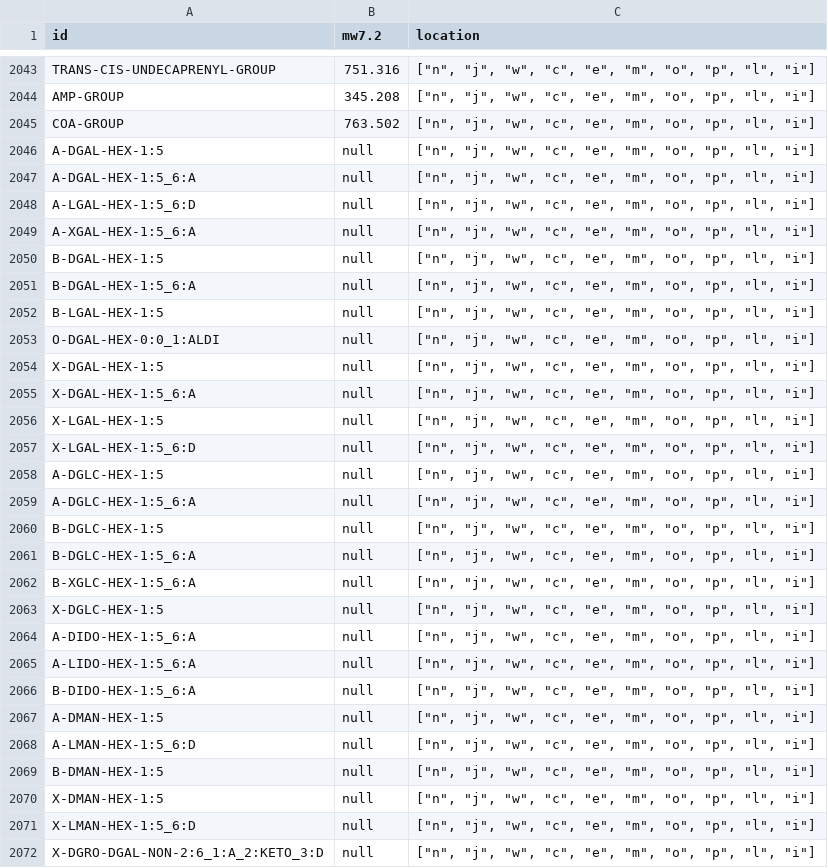
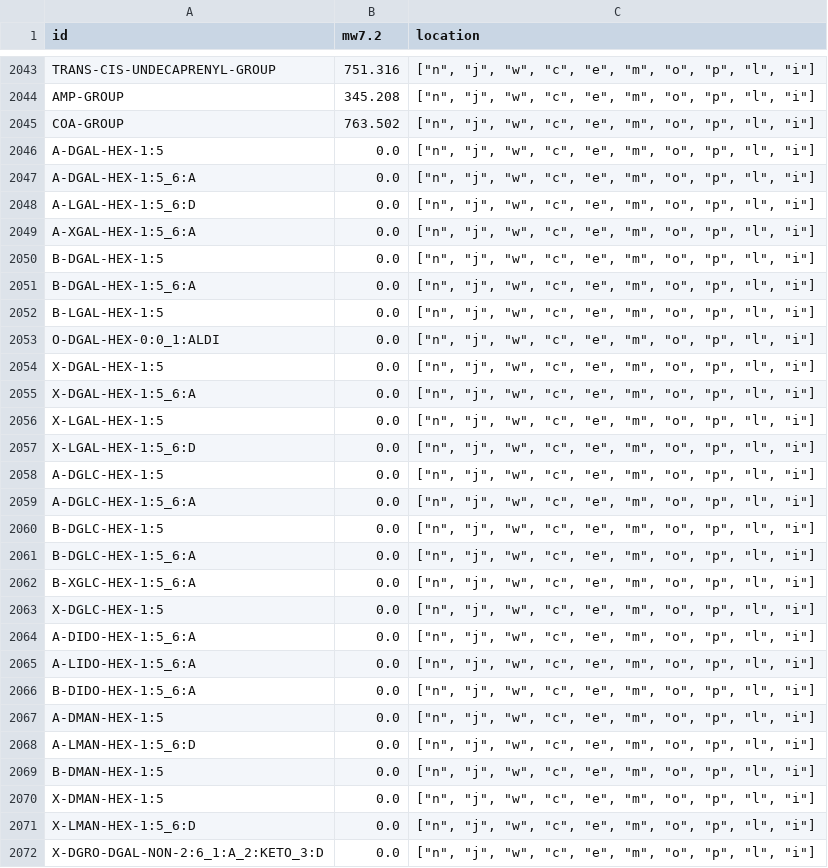
Before and after one commit to CovertLab/WholeCellEcoliRelease, a TSV file: reconstruction/ecoli/flat/metabolites.tsv, drawn as a sheet; only a part is shown, gaps mark what is left out; the diff covers the shown part only.

Commit message:
fixed some badly parsed metabolite names and replaced 'null' mws with 0

```diff
--- a/reconstruction/ecoli/flat/metabolites.tsv
+++ b/reconstruction/ecoli/flat/metabolites.tsv
@@ -2045,28 +2045,28 @@
 "COA-GROUP"	763.502	["n", "j", "w", "c", "e", "m", "o", "p", "l", "i"]
-"A-DGAL-HEX-1:5"	null	["n", "j", "w", "c", "e", "m", "o", "p", "l", "i"]
-"A-DGAL-HEX-1:5_6:A"	null	["n", "j", "w", "c", "e", "m", "o", "p", "l", "i"]
-"A-LGAL-HEX-1:5_6:D"	null	["n", "j", "w", "c", "e", "m", "o", "p", "l", "i"]
-"A-XGAL-HEX-1:5_6:A"	null	["n", "j", "w", "c", "e", "m", "o", "p", "l", "i"]
-"B-DGAL-HEX-1:5"	null	["n", "j", "w", "c", "e", "m", "o", "p", "l", "i"]
-"B-DGAL-HEX-1:5_6:A"	null	["n", "j", "w", "c", "e", "m", "o", "p", "l", "i"]
-"B-LGAL-HEX-1:5"	null	["n", "j", "w", "c", "e", "m", "o", "p", "l", "i"]
-"O-DGAL-HEX-0:0_1:ALDI"	null	["n", "j", "w", "c", "e", "m", "o", "p", "l", "i"]
-"X-DGAL-HEX-1:5"	null	["n", "j", "w", "c", "e", "m", "o", "p", "l", "i"]
-"X-DGAL-HEX-1:5_6:A"	null	["n", "j", "w", "c", "e", "m", "o", "p", "l", "i"]
-"X-LGAL-HEX-1:5"	null	["n", "j", "w", "c", "e", "m", "o", "p", "l", "i"]
-"X-LGAL-HEX-1:5_6:D"	null	["n", "j", "w", "c", "e", "m", "o", "p", "l", "i"]
-"A-DGLC-HEX-1:5"	null	["n", "j", "w", "c", "e", "m", "o", "p", "l", "i"]
-"A-DGLC-HEX-1:5_6:A"	null	["n", "j", "w", "c", "e", "m", "o", "p", "l", "i"]
-"B-DGLC-HEX-1:5"	null	["n", "j", "w", "c", "e", "m", "o", "p", "l", "i"]
-"B-DGLC-HEX-1:5_6:A"	null	["n", "j", "w", "c", "e", "m", "o", "p", "l", "i"]
-"B-XGLC-HEX-1:5_6:A"	null	["n", "j", "w", "c", "e", "m", "o", "p", "l", "i"]
-"X-DGLC-HEX-1:5"	null	["n", "j", "w", "c", "e", "m", "o", "p", "l", "i"]
-"A-DIDO-HEX-1:5_6:A"	null	["n", "j", "w", "c", "e", "m", "o", "p", "l", "i"]
-"A-LIDO-HEX-1:5_6:A"	null	["n", "j", "w", "c", "e", "m", "o", "p", "l", "i"]
-"B-DIDO-HEX-1:5_6:A"	null	["n", "j", "w", "c", "e", "m", "o", "p", "l", "i"]
-"A-DMAN-HEX-1:5"	null	["n", "j", "w", "c", "e", "m", "o", "p", "l", "i"]
-"A-LMAN-HEX-1:5_6:D"	null	["n", "j", "w", "c", "e", "m", "o", "p", "l", "i"]
-"B-DMAN-HEX-1:5"	null	["n", "j", "w", "c", "e", "m", "o", "p", "l", "i"]
-"X-DMAN-HEX-1:5"	null	["n", "j", "w", "c", "e", "m", "o", "p", "l", "i"]
-"X-LMAN-HEX-1:5_6:D"	null	["n", "j", "w", "c", "e", "m", "o", "p", "l", "i"]
-"X-DGRO-DGAL-NON-2:6_1:A_2:KETO_3:D"	null	["n", "j", "w", "c", "e", "m", "o", "p", "l", "i"]
+"A-DGAL-HEX-1:5"	0.0	["n", "j", "w", "c", "e", "m", "o", "p", "l", "i"]
+"A-DGAL-HEX-1:5_6:A"	0.0	["n", "j", "w", "c", "e", "m", "o", "p", "l", "i"]
+"A-LGAL-HEX-1:5_6:D"	0.0	["n", "j", "w", "c", "e", "m", "o", "p", "l", "i"]
+"A-XGAL-HEX-1:5_6:A"	0.0	["n", "j", "w", "c", "e", "m", "o", "p", "l", "i"]
+"B-DGAL-HEX-1:5"	0.0	["n", "j", "w", "c", "e", "m", "o", "p", "l", "i"]
+"B-DGAL-HEX-1:5_6:A"	0.0	["n", "j", "w", "c", "e", "m", "o", "p", "l", "i"]
+"B-LGAL-HEX-1:5"	0.0	["n", "j", "w", "c", "e", "m", "o", "p", "l", "i"]
+"O-DGAL-HEX-0:0_1:ALDI"	0.0	["n", "j", "w", "c", "e", "m", "o", "p", "l", "i"]
+"X-DGAL-HEX-1:5"	0.0	["n", "j", "w", "c", "e", "m", "o", "p", "l", "i"]
+"X-DGAL-HEX-1:5_6:A"	0.0	["n", "j", "w", "c", "e", "m", "o", "p", "l", "i"]
+"X-LGAL-HEX-1:5"	0.0	["n", "j", "w", "c", "e", "m", "o", "p", "l", "i"]
+"X-LGAL-HEX-1:5_6:D"	0.0	["n", "j", "w", "c", "e", "m", "o", "p", "l", "i"]
+"A-DGLC-HEX-1:5"	0.0	["n", "j", "w", "c", "e", "m", "o", "p", "l", "i"]
+"A-DGLC-HEX-1:5_6:A"	0.0	["n", "j", "w", "c", "e", "m", "o", "p", "l", "i"]
+"B-DGLC-HEX-1:5"	0.0	["n", "j", "w", "c", "e", "m", "o", "p", "l", "i"]
+"B-DGLC-HEX-1:5_6:A"	0.0	["n", "j", "w", "c", "e", "m", "o", "p", "l", "i"]
+"B-XGLC-HEX-1:5_6:A"	0.0	["n", "j", "w", "c", "e", "m", "o", "p", "l", "i"]
+"X-DGLC-HEX-1:5"	0.0	["n", "j", "w", "c", "e", "m", "o", "p", "l", "i"]
+"A-DIDO-HEX-1:5_6:A"	0.0	["n", "j", "w", "c", "e", "m", "o", "p", "l", "i"]
+"A-LIDO-HEX-1:5_6:A"	0.0	["n", "j", "w", "c", "e", "m", "o", "p", "l", "i"]
+"B-DIDO-HEX-1:5_6:A"	0.0	["n", "j", "w", "c", "e", "m", "o", "p", "l", "i"]
+"A-DMAN-HEX-1:5"	0.0	["n", "j", "w", "c", "e", "m", "o", "p", "l", "i"]
+"A-LMAN-HEX-1:5_6:D"	0.0	["n", "j", "w", "c", "e", "m", "o", "p", "l", "i"]
+"B-DMAN-HEX-1:5"	0.0	["n", "j", "w", "c", "e", "m", "o", "p", "l", "i"]
+"X-DMAN-HEX-1:5"	0.0	["n", "j", "w", "c", "e", "m", "o", "p", "l", "i"]
+"X-LMAN-HEX-1:5_6:D"	0.0	["n", "j", "w", "c", "e", "m", "o", "p", "l", "i"]
+"X-DGRO-DGAL-NON-2:6_1:A_2:KETO_3:D"	0.0	["n", "j", "w", "c", "e", "m", "o", "p", "l", "i"]
```
Also changed, not shown: 163 edited cells elsewhere in this file.
